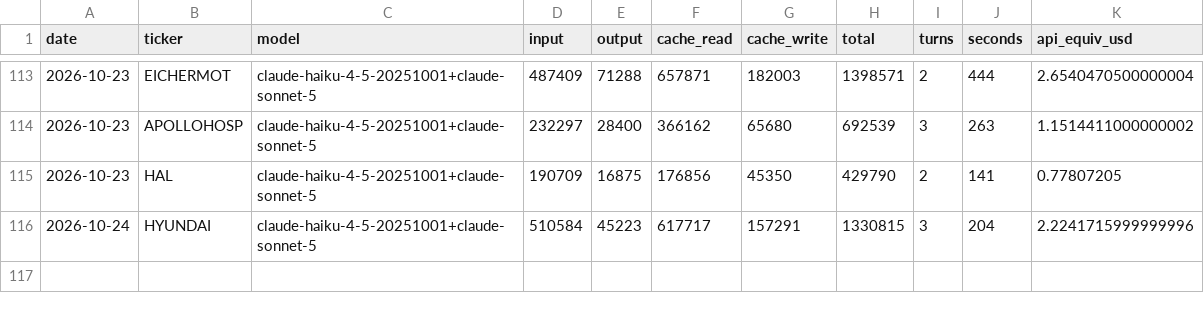
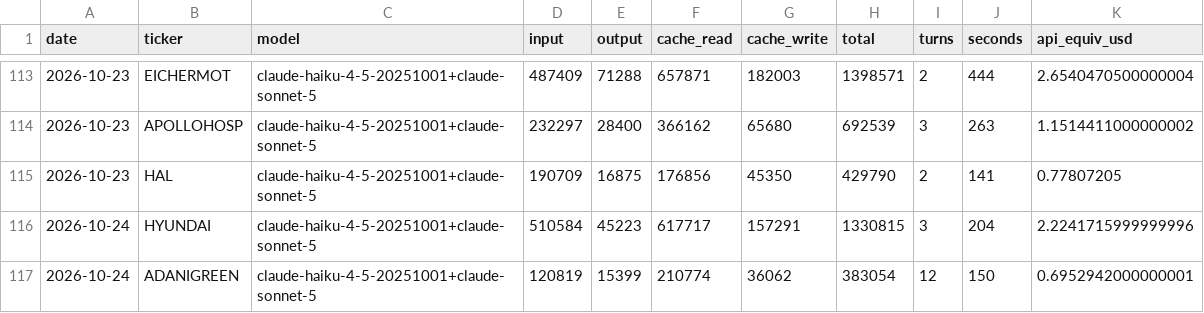
Before and after one commit to luckytechy/tickertales-stock-reports, a CSV file: logs/usage.csv, drawn as a sheet; only a part is shown, gaps mark what is left out.

```diff
--- a/logs/usage.csv
+++ b/logs/usage.csv
@@ -116 +116,2 @@ date,ticker,model,input,output,cache_read,cache_write,total,turns,seconds,api_eq
 2026-10-24,HYUNDAI,claude-haiku-4-5-20251001+claude-sonnet-5,510584,45223,617717,157291,1330815,3,204,2.2241715999999996
+2026-10-24,ADANIGREEN,claude-haiku-4-5-20251001+claude-sonnet-5,120819,15399,210774,36062,383054,12,150,0.6952942000000001
```
Also changed, not shown: 2 other files.
